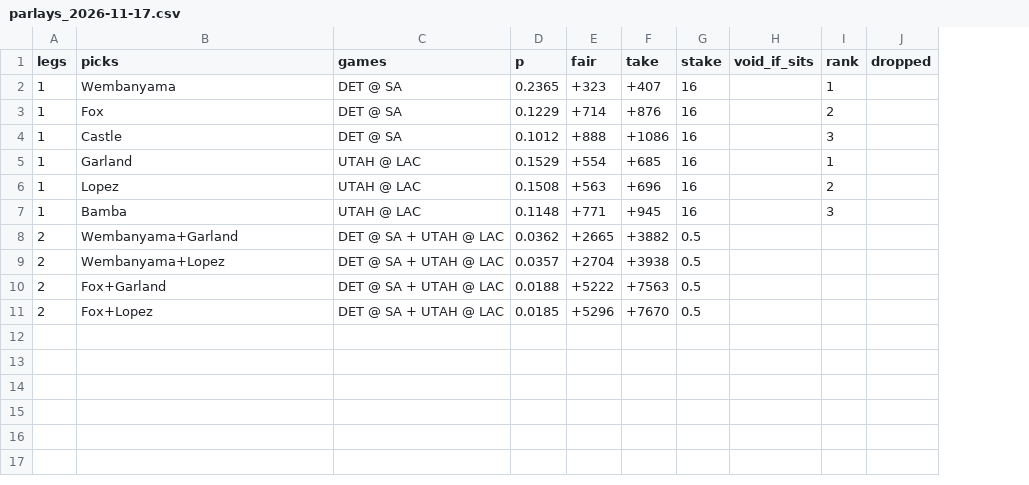
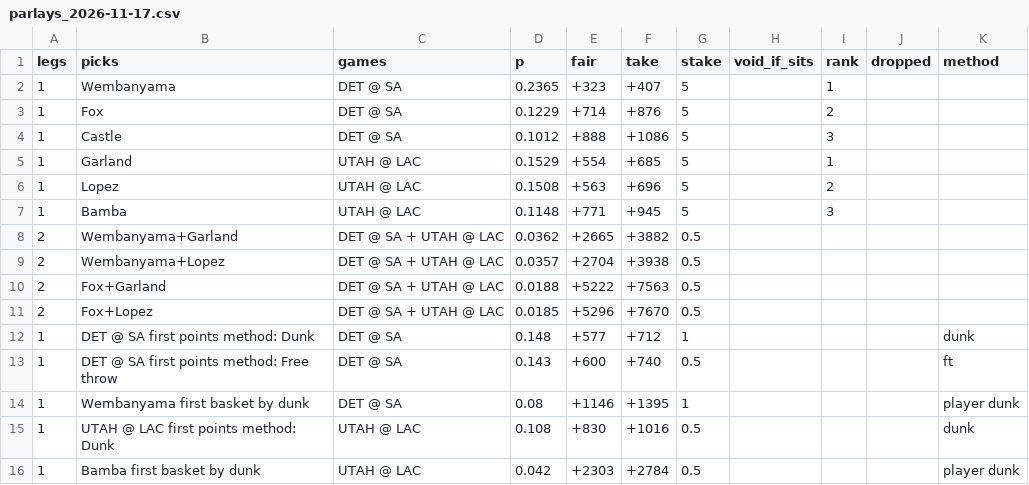
Before and after one commit to babybro652-cmd/Defined-Risk-Trading, a CSV file: analysis/nba/out/parlays_2026-11-17.csv, drawn as a sheet; the diff names each change by its address in the sheet, - before the commit and + after, or states it on an @@ line.

```diff
--- a/analysis/nba/out/parlays_2026-11-17.csv
+++ b/analysis/nba/out/parlays_2026-11-17.csv
+column K (method), empty
-G2:G7 (stake): 16
+G2:G7 (stake): 5
+row 12: 1 | DET @ SA first points method: Dunk | DET @ SA | 0.148 | +577 | +712 | 1 |  |  |  | dunk
+row 13: 1 | DET @ SA first points method: Free throw | DET @ SA | 0.143 | +600 | +740 | 0.5 |  |  |  | ft
+row 14: 1 | Wembanyama first basket by dunk | DET @ SA | 0.08 | +1146 | +1395 | 1 |  |  |  | player dunk
+row 15: 1 | UTAH @ LAC first points method: Dunk | UTAH @ LAC | 0.108 | +830 | +1016 | 0.5 |  |  |  | dunk
+row 16: 1 | Bamba first basket by dunk | UTAH @ LAC | 0.042 | +2303 | +2784 | 0.5 |  |  |  | player dunk
```
Also changed, not shown: 13 other files.
